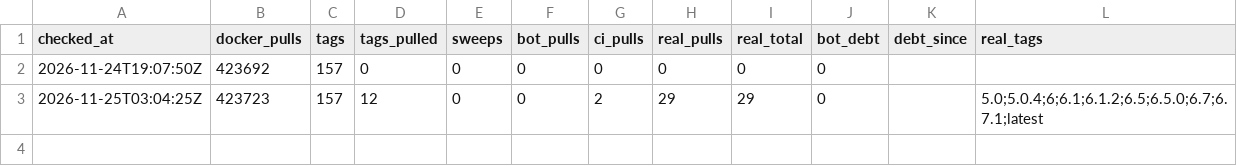
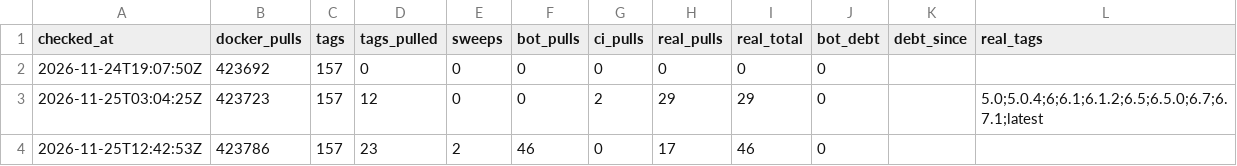
Before and after one commit to Lipford-Dutch/EDDI, a CSV file: data/runs.csv, drawn as a sheet; the diff names each change by its address in the sheet, - before the commit and + after, or states it on an @@ line.

```diff
--- a/data/runs.csv
+++ b/data/runs.csv
+row 4: 2026-11-25T12:42:53Z | 423786 | 157 | 23 | 2 | 46 | 0 | 17 | 46 | 0
```
